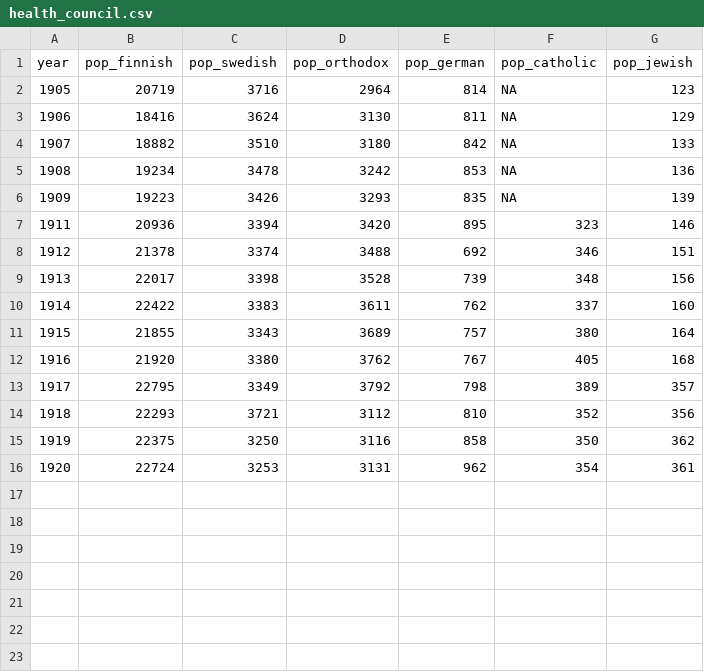
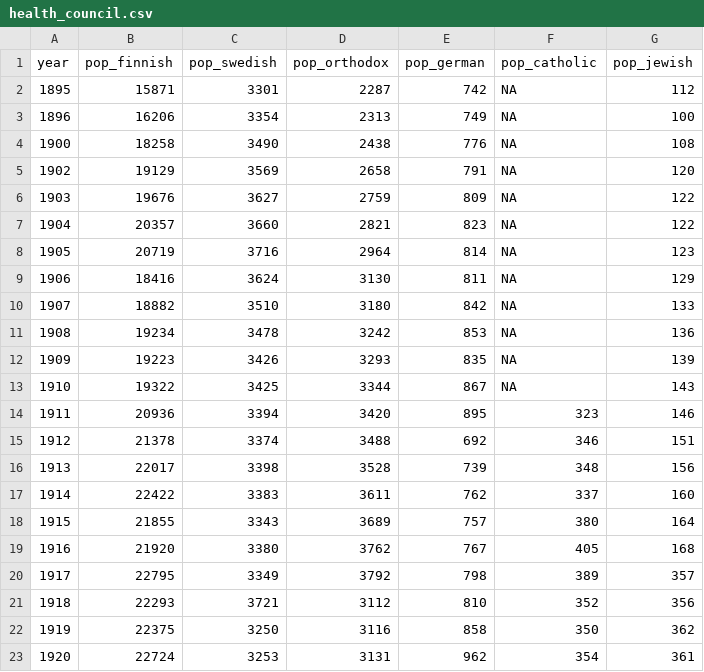
Before and after one commit to AnttiHaerkoenen/vyborg_orthodox, a CSV file: data/health_council.csv, drawn as a sheet; the diff names each change by its address in the sheet, - before the commit and + after, or states it on an @@ line.

Commit message:
data for 1895-1903

```diff
--- a/data/health_council.csv
+++ b/data/health_council.csv
+row 2: 1895 | 15871 | 3301 | 2287 | 742 | NA | 112
+row 3: 1896 | 16206 | 3354 | 2313 | 749 | NA | 100
+row 4: 1900 | 18258 | 3490 | 2438 | 776 | NA | 108
+row 5: 1902 | 19129 | 3569 | 2658 | 791 | NA | 120
+row 6: 1903 | 19676 | 3627 | 2759 | 809 | NA | 122
+row 7: 1904 | 20357 | 3660 | 2821 | 823 | NA | 122
+row 13: 1910 | 19322 | 3425 | 3344 | 867 | NA | 143
```
Also changed, not shown: 1 other file.
